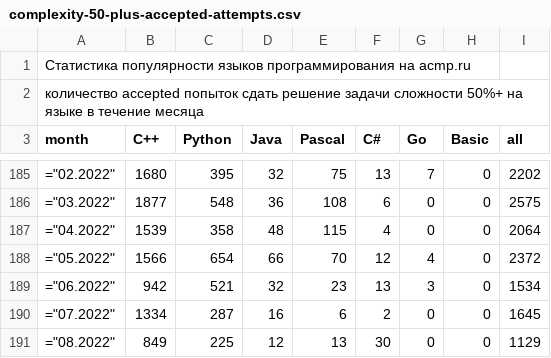
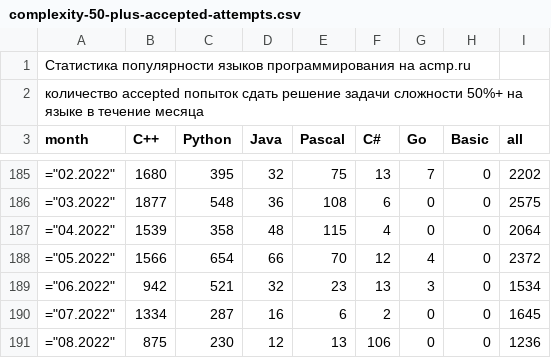
Before and after one commit to BorisMenshikov/acmp-langs-data, a CSV file: complexity-50-plus-accepted-attempts.csv, drawn as a sheet; only a part is shown, gaps mark what is left out.

```diff
--- a/complexity-50-plus-accepted-attempts.csv
+++ b/complexity-50-plus-accepted-attempts.csv
@@ -190,2 +190,2 @@ month;C++;Python;Java;Pascal;C#;Go;Basic;all
 ="07.2022";1334;287;16;6;2;0;0;1645
-="08.2022";849;225;12;13;30;0;0;1129
+="08.2022";875;230;12;13;106;0;0;1236
```
Also changed, not shown: accepted-attempts.csv, accepted-unique-user-problem.csv, 15 other files.
